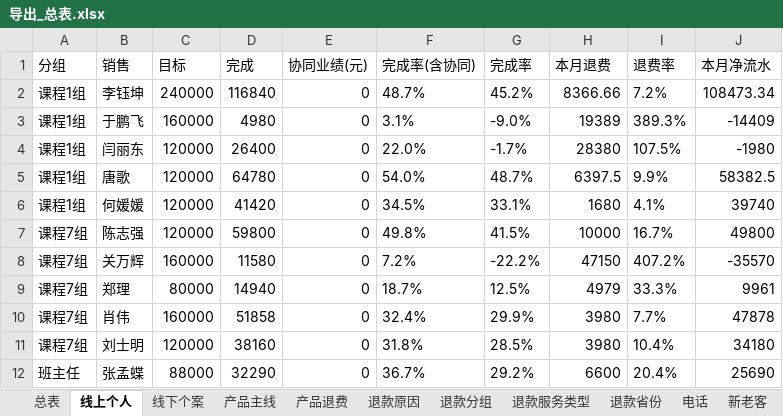
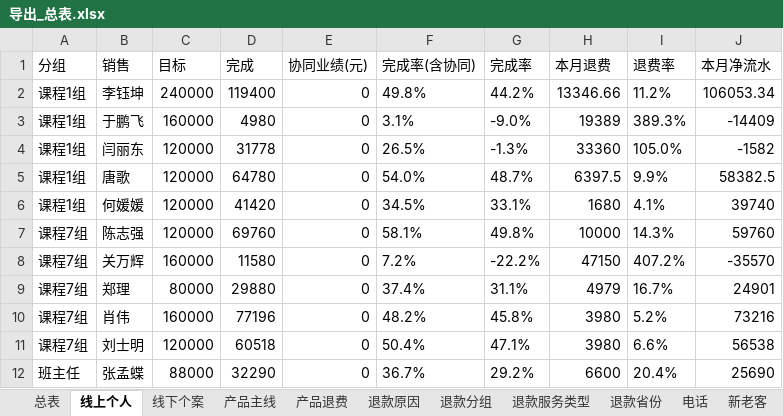
Before and after one commit to fannyqian/my-dashbord-for-guanxin, an Excel workbook: 导出_总表.xlsx, sheet 线上个人, drawn as a sheet; only a part is shown; values as stored, in another font and other column widths than the file's, no borders; the diff covers the shown part only; the diff names each change by its address in the sheet, - before the commit and + after, or states it on an @@ line.

```diff
--- a/导出_总表.xlsx (sheet 线上个人)
+++ b/导出_总表.xlsx (sheet 线上个人)
-D2 (完成): 116840
+D2 (完成): 119400
-F2 (完成率(含协同)): 48.7%
+F2 (完成率(含协同)): 49.8%
-G2 (完成率): 45.2%
+G2 (完成率): 44.2%
-H2 (本月退费): 8366.66
+H2 (本月退费): 13346.66
-I2 (退费率): 7.2%
+I2 (退费率): 11.2%
-J2 (本月净流水): 108473.34
+J2 (本月净流水): 106053.34
-D4 (完成): 26400
+D4 (完成): 31778
-F4 (完成率(含协同)): 22.0%
+F4 (完成率(含协同)): 26.5%
-G4 (完成率): -1.7%
+G4 (完成率): -1.3%
-H4 (本月退费): 28380
+H4 (本月退费): 33360
-I4 (退费率): 107.5%
+I4 (退费率): 105.0%
-J4 (本月净流水): -1980
+J4 (本月净流水): -1582
-D7 (完成): 59800
+D7 (完成): 69760
-F7 (完成率(含协同)): 49.8%
+F7 (完成率(含协同)): 58.1%
-G7 (完成率): 41.5%
+G7 (完成率): 49.8%
-I7 (退费率): 16.7%
+I7 (退费率): 14.3%
-J7 (本月净流水): 49800
+J7 (本月净流水): 59760
-D9 (完成): 14940
+D9 (完成): 29880
-F9 (完成率(含协同)): 18.7%
+F9 (完成率(含协同)): 37.4%
-G9 (完成率): 12.5%
+G9 (完成率): 31.1%
-I9 (退费率): 33.3%
+I9 (退费率): 16.7%
-J9 (本月净流水): 9961
+J9 (本月净流水): 24901
-D10 (完成): 51858
+D10 (完成): 77196
-F10 (完成率(含协同)): 32.4%
+F10 (完成率(含协同)): 48.2%
-G10 (完成率): 29.9%
+G10 (完成率): 45.8%
-I10 (退费率): 7.7%
+I10 (退费率): 5.2%
-J10 (本月净流水): 47878
+J10 (本月净流水): 73216
-D11 (完成): 38160
+D11 (完成): 60518
-F11 (完成率(含协同)): 31.8%
+F11 (完成率(含协同)): 50.4%
-G11 (完成率): 28.5%
+G11 (完成率): 47.1%
-I11 (退费率): 10.4%
+I11 (退费率): 6.6%
-J11 (本月净流水): 34180
+J11 (本月净流水): 56538
```
Also changed, not shown: 77 edited cells elsewhere in this sheet, sheet 总表, sheet 产品主线, sheet 退款分组, sheet 线下个案, sheet 新老客, sheet 退款省份, 4 more sheets, 产品分析_导出.xlsx, 导出_按分组.xlsx, 5 other files.
